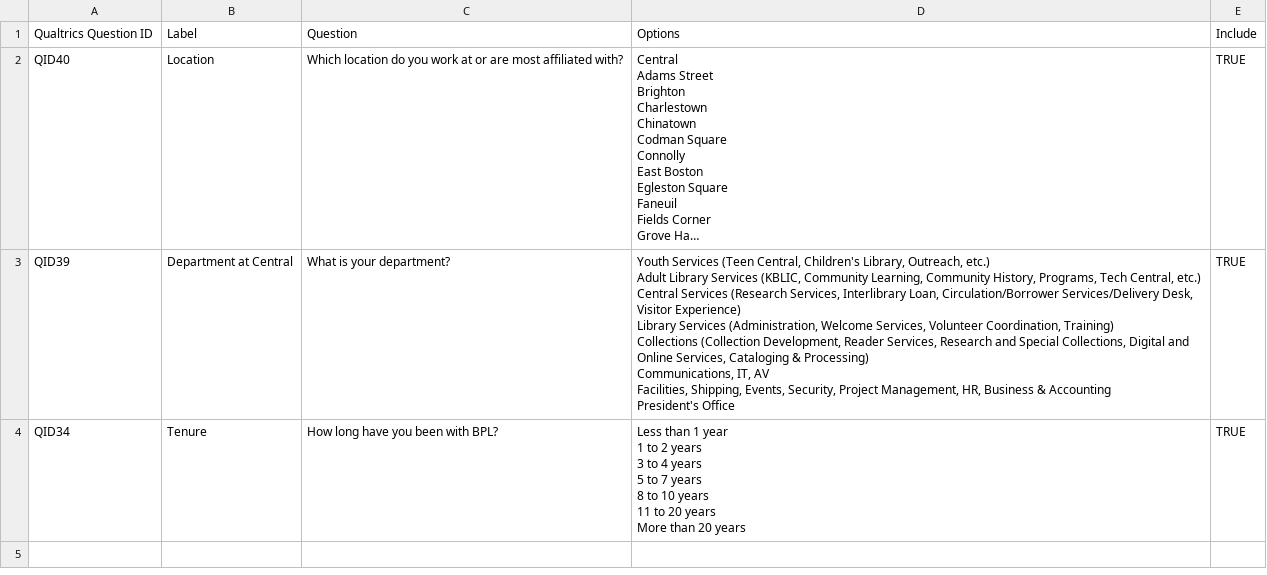
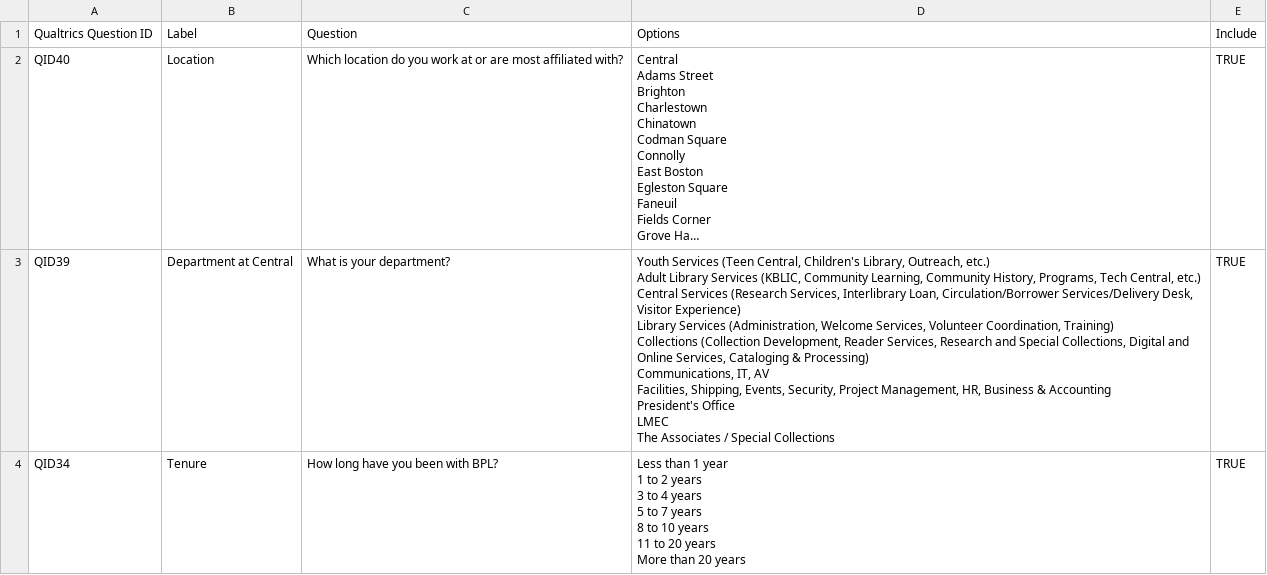
Before and after one commit to strategylab/library, a CSV file: data/011.7943.000/011.7943.000_demographic_questions.csv, drawn as a sheet; long unchanged cells end in …; ↵ is a line break in a cell; the diff names each change by its address in the sheet, - before the commit and + after, or states it on an @@ line.

Commit message:
updated demographic questions

```diff
--- a/data/011.7943.000/011.7943.000_demographic_questions.csv
+++ b/data/011.7943.000/011.7943.000_demographic_questions.csv
-D3: …President's Office
+D3: …President's Office ↵ LMEC ↵ The Associates / Special Collections
```
